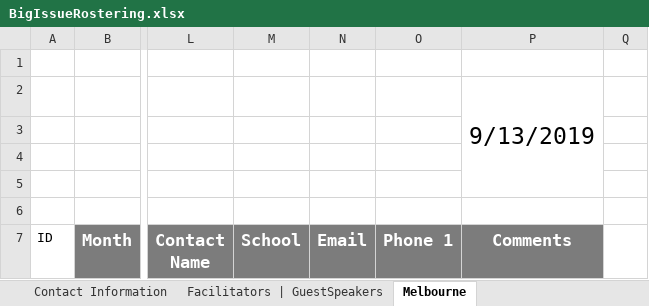
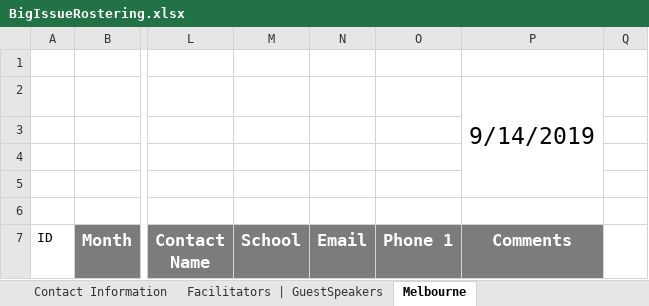
Before and after one commit to omjadas/swen90014-2019-bi-bilby, an Excel workbook: src/ExcelSheetIO/BigIssueRostering.xlsx, sheet Melbourne, drawn as a sheet; only a part is shown, gaps mark what is left out; values as stored, in another font and other column widths than the file's, no borders; charts and pictures not drawn; the diff names each change by its address in the sheet, - before the commit and + after, or states it on an @@ line.

```diff
--- a/src/ExcelSheetIO/BigIssueRostering.xlsx (sheet Melbourne)
+++ b/src/ExcelSheetIO/BigIssueRostering.xlsx (sheet Melbourne)
-P2 (Comments): 9/13/2019
+P2 (Comments): 9/14/2019
```
Also changed, not shown: sheet Facilitators | GuestSpeakers, charts or pictures, 4 other files.
